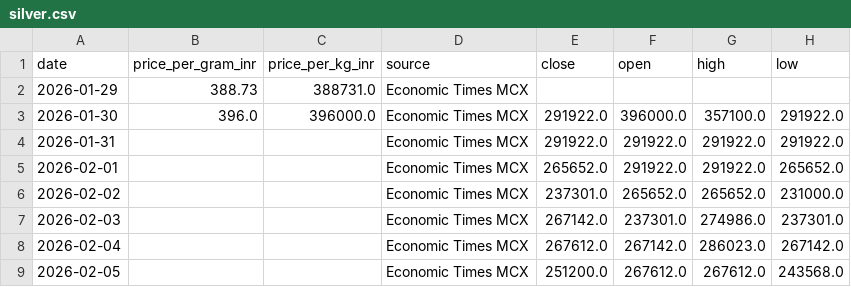
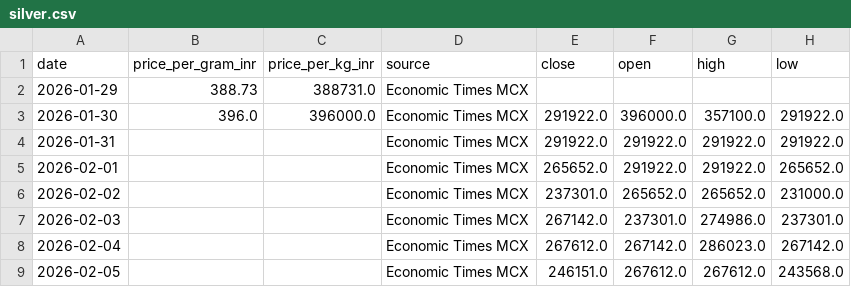
Before and after one commit to yasaswisalagrama/yasaswisalagrama.github.io, a CSV file: data/silver.csv, drawn as a sheet.

```diff
--- a/data/silver.csv
+++ b/data/silver.csv
@@ -8,2 +8,2 @@ date,price_per_gram_inr,price_per_kg_inr,source,close,open,high,low
 2026-02-04,,,Economic Times MCX,267612.0,267142.0,286023.0,267142.0
-2026-02-05,,,Economic Times MCX,251200.0,267612.0,267612.0,243568.0
+2026-02-05,,,Economic Times MCX,246151.0,267612.0,267612.0,243568.0
```
Also changed, not shown: data/copper.csv, data/hourly/copper_hourly.csv, 5 other files.
